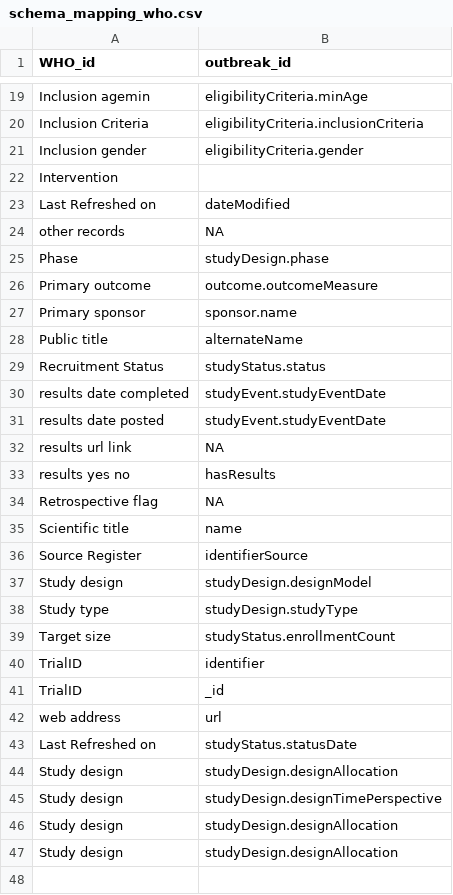
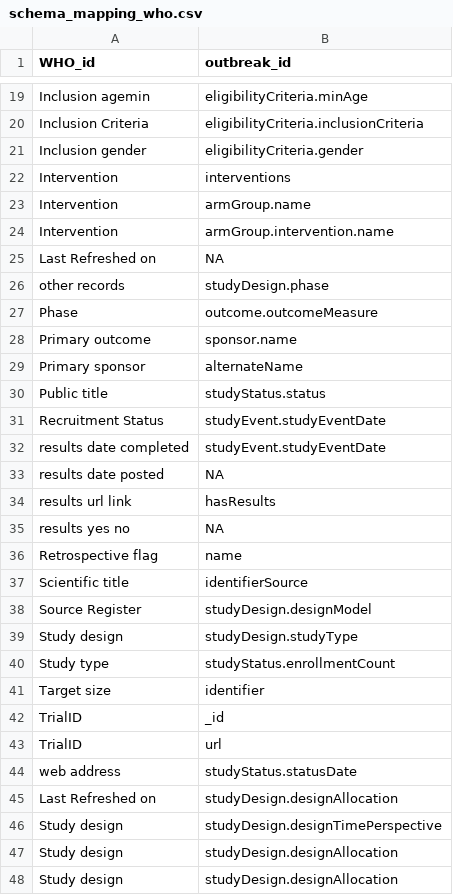
Before and after one commit to outbreak-info/clinical_trials, a CSV file: schema_mapping_who.csv, drawn as a sheet; only a part is shown, gaps mark what is left out; the diff covers the shown part only.

Commit message:
add arm group, intervention

```diff
--- a/schema_mapping_who.csv
+++ b/schema_mapping_who.csv
@@ -21,25 +21,26 @@ Inclusion Criteria,eligibilityCriteria.inclusionCriteria
 Inclusion gender,eligibilityCriteria.gender
-Intervention,
-Last Refreshed on,dateModified
-other records,NA
-Phase,studyDesign.phase
-Primary outcome,outcome.outcomeMeasure
-Primary sponsor,sponsor.name
-Public title,alternateName
-Recruitment Status,studyStatus.status
+Intervention,interventions
+Intervention,armGroup.name
+Intervention,armGroup.intervention.name
+Last Refreshed on,NA
+other records,studyDesign.phase
+Phase,outcome.outcomeMeasure
+Primary outcome,sponsor.name
+Primary sponsor,alternateName
+Public title,studyStatus.status
+Recruitment Status,studyEvent.studyEventDate
 results date completed,studyEvent.studyEventDate
-results date posted,studyEvent.studyEventDate
-results url link,NA
-results yes no,hasResults
-Retrospective flag,NA
-Scientific title,name
-Source Register,identifierSource
-Study design,studyDesign.designModel
-Study type,studyDesign.studyType
-Target size,studyStatus.enrollmentCount
-TrialID,identifier
+results date posted,NA
+results url link,hasResults
+results yes no,NA
+Retrospective flag,name
+Scientific title,identifierSource
+Source Register,studyDesign.designModel
+Study design,studyDesign.studyType
+Study type,studyStatus.enrollmentCount
+Target size,identifier
 TrialID,_id
-web address,url
-Last Refreshed on,studyStatus.statusDate
-Study design,studyDesign.designAllocation
+TrialID,url
+web address,studyStatus.statusDate
+Last Refreshed on,studyDesign.designAllocation
 Study design,studyDesign.designTimePerspective
```
Also changed, not shown: 1 added row elsewhere in this file, 2 other files.
